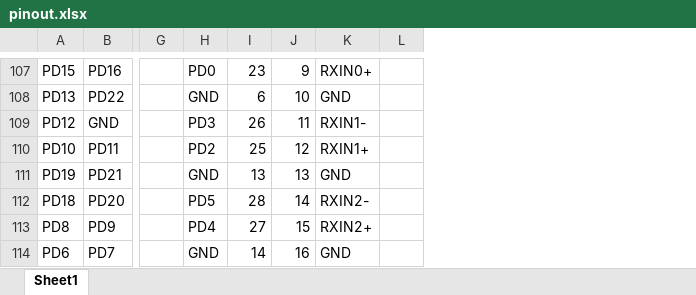
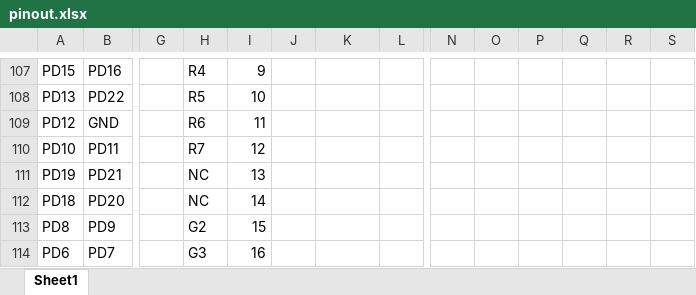
Before and after one commit to ylyamin/allwinner_d1_hal, an Excel workbook: documentation/pinout.xlsx, sheet Sheet1, drawn as a sheet; only a part is shown, gaps mark what is left out; values as stored, in another font and other column widths than the file's, no cell formats; the diff covers the shown part only; the diff names each change by its address in the sheet, - before the commit and + after, or states it on an @@ line.

```diff
--- a/documentation/pinout.xlsx (sheet Sheet1)
+++ b/documentation/pinout.xlsx (sheet Sheet1)
+column N, empty
+column O, empty
+column P, empty
+column Q, empty
+column R, empty
+column S, empty
-H107: PD0
+H107: R4
-I107: 23
+I107: 9
-J107: 9
+J107: (empty)
-K107: RXIN0+
+K107: (empty)
-H108: GND
+H108: R5
-I108: 6
+I108: 10
-J108: 10
+J108: (empty)
-K108: GND
+K108: (empty)
-H109: PD3
+H109: R6
-I109: 26
+I109: 11
-J109: 11
+J109: (empty)
-K109: RXIN1-
+K109: (empty)
-H110: PD2
+H110: R7
-I110: 25
+I110: 12
-J110: 12
+J110: (empty)
-K110: RXIN1+
+K110: (empty)
-H111: GND
+H111: NC
-J111: 13
+J111: (empty)
-K111: GND
+K111: (empty)
-H112: PD5
+H112: NC
-I112: 28
+I112: 14
-J112: 14
+J112: (empty)
-K112: RXIN2-
+K112: (empty)
-H113: PD4
+H113: G2
-I113: 27
+I113: 15
-J113: 15
+J113: (empty)
-K113: RXIN2+
+K113: (empty)
-H114: GND
+H114: G3
-I114: 14
+I114: 16
-J114: 16
+J114: (empty)
-K114: GND
+K114: (empty)
```
Also changed, not shown: 19 added rows, 19 removed rows and 54 edited cells elsewhere in this sheet, cell formats, 33 other files.
